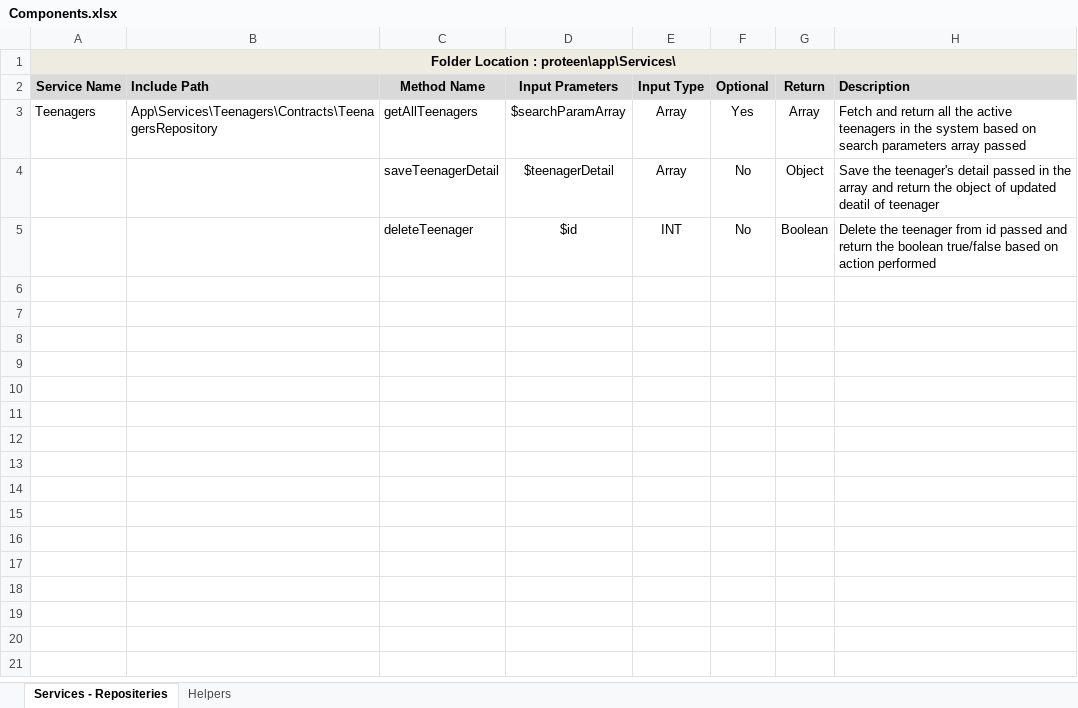
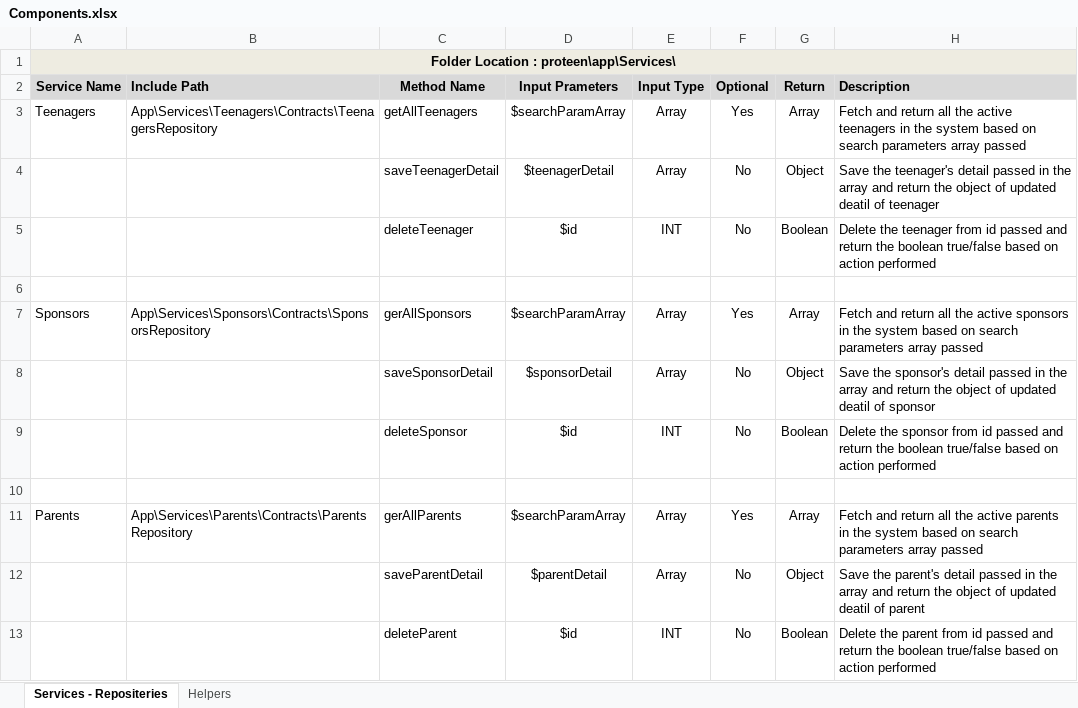
Before and after one commit to inxkrutik/proteendocs, an Excel workbook: Components.xlsx, sheet Services - Repositeries, drawn as a sheet; values as stored, in another font and other column widths than the file's, no borders; the diff names each change by its address in the sheet, - before the commit and + after, or states it on an @@ line.

```diff
--- a/Components.xlsx (sheet Services - Repositeries)
+++ b/Components.xlsx (sheet Services - Repositeries)
+row 6: (empty)
+row 7: Sponsors | App\Services\Sponsors\Contracts\SponsorsRepository | gerAllSponsors | $searchParamArray | Array | Yes | Array | Fetch and return all the active sponsors in the system based on search parameters array passed
+row 8:  |  | saveSponsorDetail | $sponsorDetail | Array | No | Object | Save the sponsor's detail passed in the array and return the object of updated deatil of sponsor
+row 9:  |  | deleteSponsor | $id | INT | No | Boolean | Delete the sponsor from id passed and return the boolean true/false based on action performed
+row 10: (empty)
+row 11: Parents | App\Services\Parents\Contracts\ParentsRepository | gerAllParents | $searchParamArray | Array | Yes | Array | Fetch and return all the active parents in the system based on search parameters array passed
+row 12:  |  | saveParentDetail | $parentDetail | Array | No | Object | Save the parent's detail passed in the array and return the object of updated deatil of parent
+row 13:  |  | deleteParent | $id | INT | No | Boolean | Delete the parent from id passed and return the boolean true/false based on action performed
```
Also changed, not shown: sheet Helpers.
